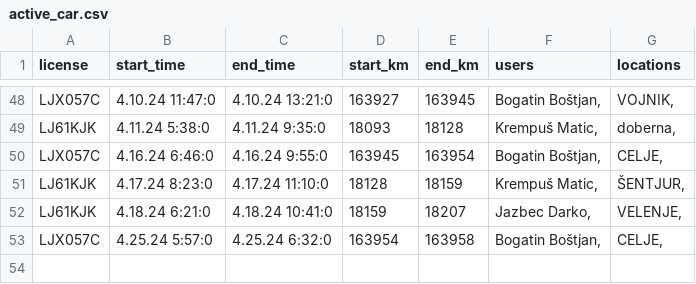
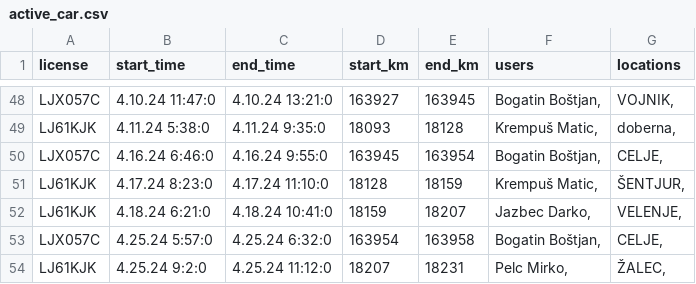
Before and after one commit to SRP-B/pot-dat, a CSV file: active_car.csv, drawn as a sheet; only a part is shown, gaps mark what is left out; the diff names each change by its address in the sheet, - before the commit and + after, or states it on an @@ line.

Commit message:
Appv12

```diff
--- a/active_car.csv
+++ b/active_car.csv
+row 54: LJ61KJK | 4.25.24 9:2:0 | 4.25.24 11:12:0 | 18207 | 18231 | Pelc Mirko, | ŽALEC,
```
